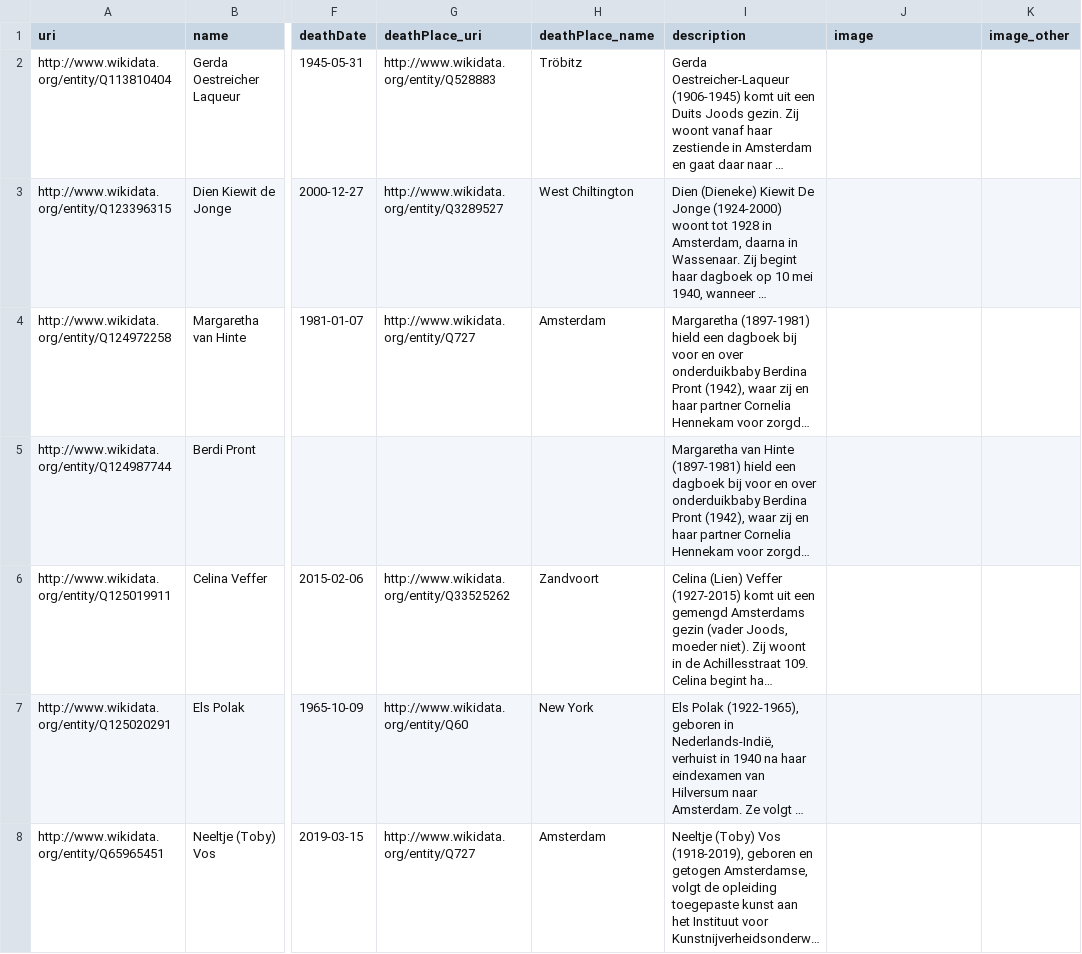
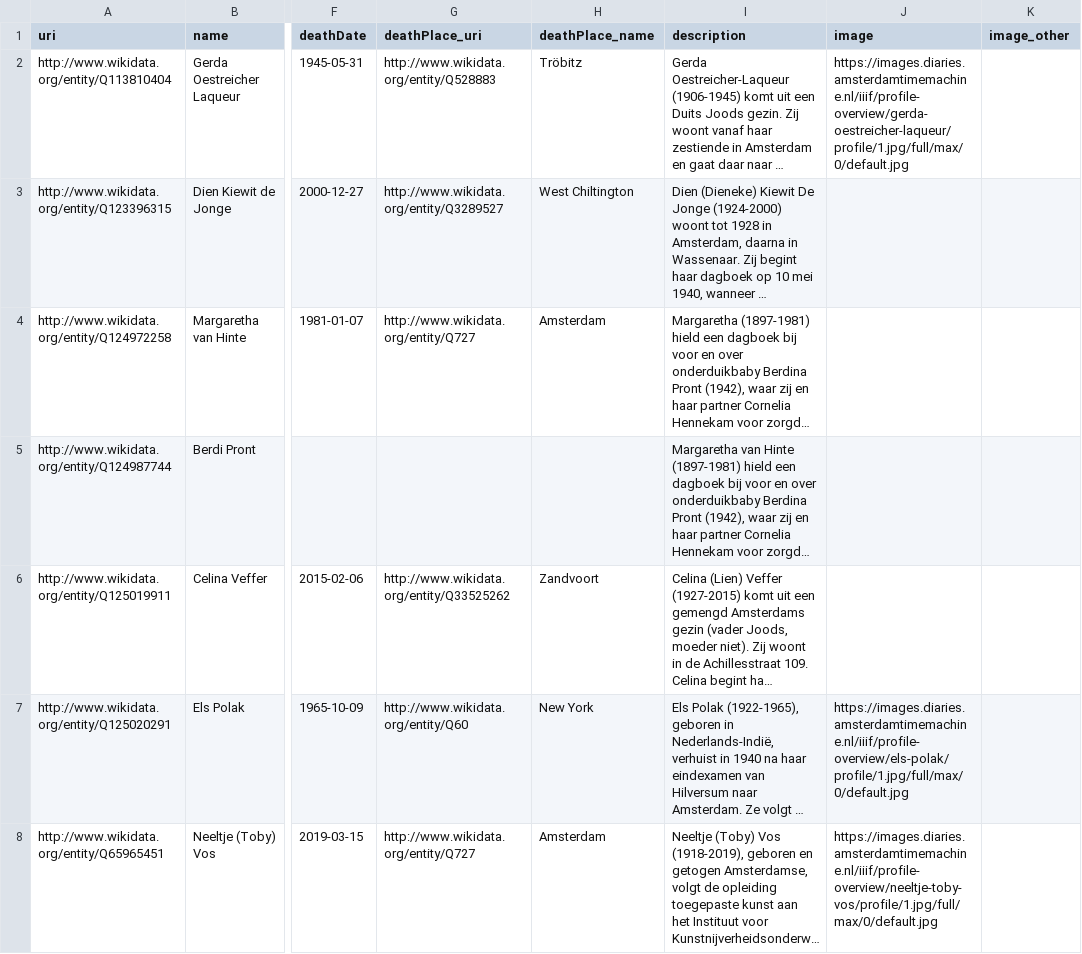
Before and after one commit to amsterdamtimemachine/amsterdam-diaries-data, a CSV file: data/metadata_persons.csv, drawn as a sheet; only a part is shown, gaps mark what is left out; long unchanged cells end in …; the diff names each change by its address in the sheet, - before the commit and + after, or states it on an @@ line.

Commit message:
add image to author

```diff
--- a/data/metadata_persons.csv
+++ b/data/metadata_persons.csv
-J2 (image): (empty)
+J2 (image): https://images.diaries.amsterdamtimemachine.nl/iiif/profile-overview/gerda-oestreicher-laqueur/profile/1.jpg/full/max/0/default.jpg
-J7 (image): (empty)
+J7 (image): https://images.diaries.amsterdamtimemachine.nl/iiif/profile-overview/els-polak/profile/1.jpg/full/max/0/default.jpg
-J8 (image): (empty)
+J8 (image): https://images.diaries.amsterdamtimemachine.nl/iiif/profile-overview/neeltje-toby-vos/profile/1.jpg/full/max/0/default.jpg
```
Also changed, not shown: 3 other files.
